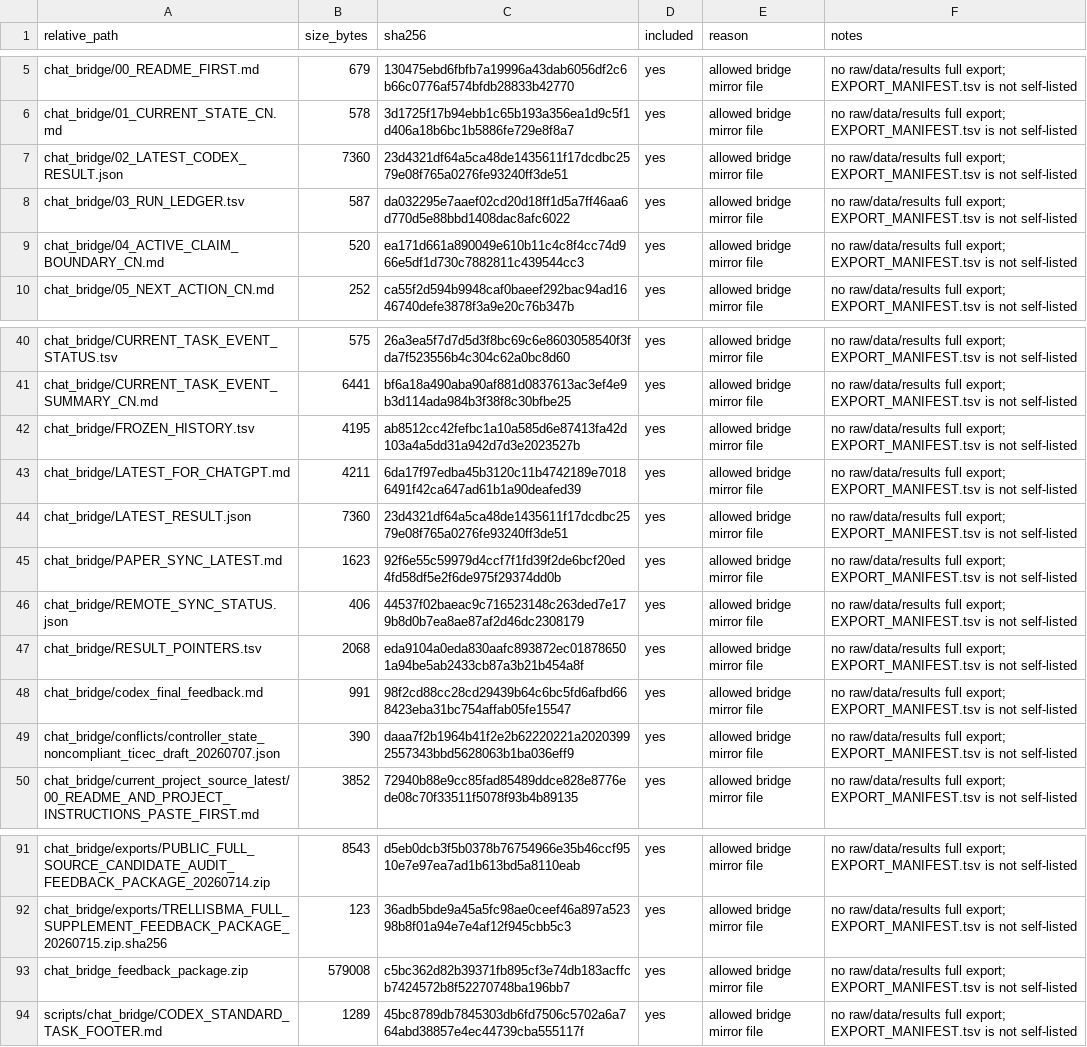
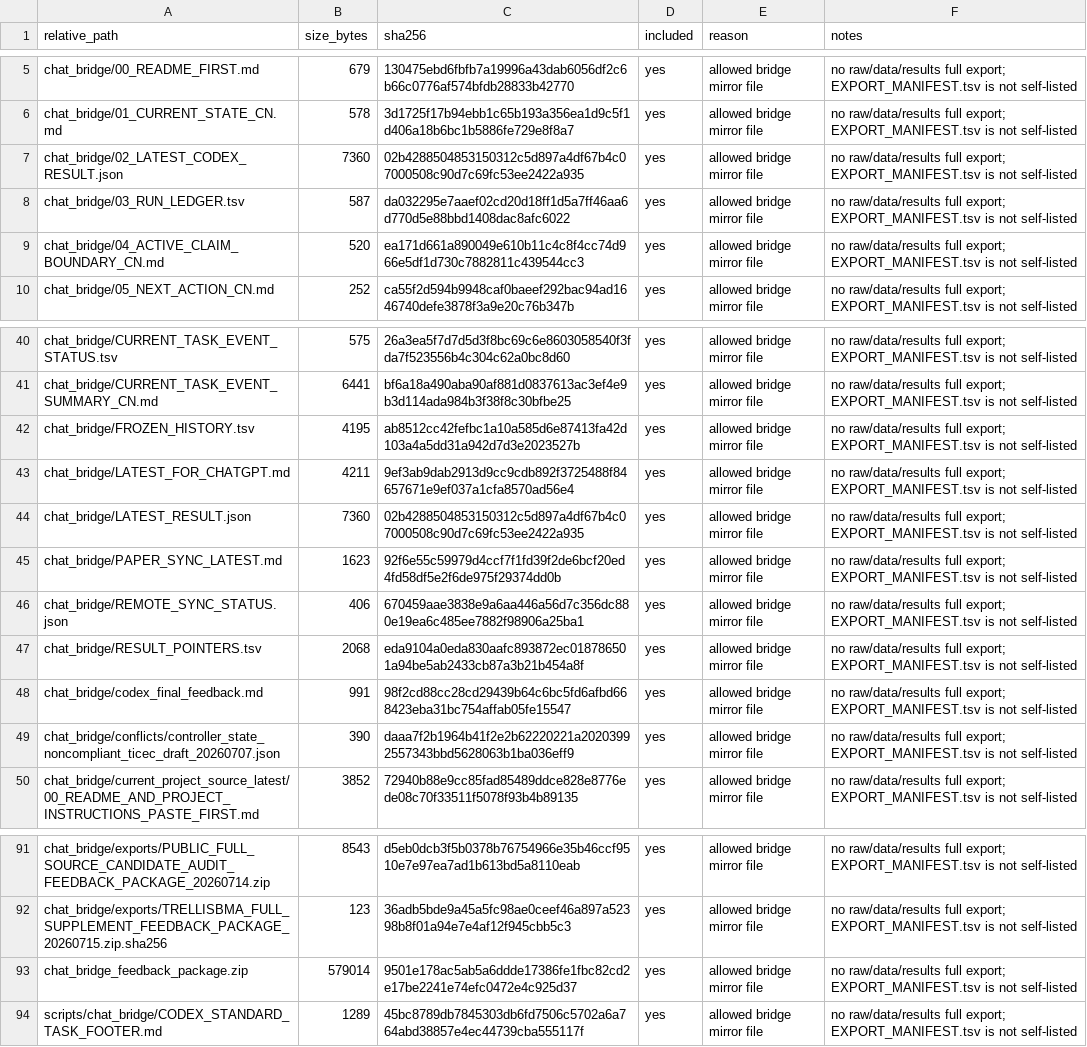
Before and after one commit to Jarvis5272/caor-chat-bridge, a TSV file: EXPORT_MANIFEST.tsv, drawn as a sheet; only a part is shown, gaps mark what is left out.

```diff
--- a/EXPORT_MANIFEST.tsv
+++ b/EXPORT_MANIFEST.tsv
@@ -6,3 +6,3 @@ chat_bridge/00_README_FIRST.md	679	130475ebd6fbfb7a19996a43dab6056df2c6b66c0776a
 chat_bridge/01_CURRENT_STATE_CN.md	578	3d1725f17b94ebb1c65b193a356ea1d9c5f1d406a18b6bc1b5886fe729e8f8a7	yes	allowed bridge mirror file	no raw/data/results full export; EXPORT_MANIFEST.tsv is not self-listed
-chat_bridge/02_LATEST_CODEX_RESULT.json	7360	23d4321df64a5ca48de1435611f17dcdbc2579e08f765a0276fe93240ff3de51	yes	allowed bridge mirror file	no raw/data/results full export; EXPORT_MANIFEST.tsv is not self-listed
+chat_bridge/02_LATEST_CODEX_RESULT.json	7360	02b4288504853150312c5d897a4df67b4c07000508c90d7c69fc53ee2422a935	yes	allowed bridge mirror file	no raw/data/results full export; EXPORT_MANIFEST.tsv is not self-listed
 chat_bridge/03_RUN_LEDGER.tsv	587	da032295e7aaef02cd20d18ff1d5a7ff46aa6d770d5e88bbd1408dac8afc6022	yes	allowed bridge mirror file	no raw/data/results full export; EXPORT_MANIFEST.tsv is not self-listed
@@ -42,6 +42,6 @@ chat_bridge/CURRENT_TASK_EVENT_SUMMARY_CN.md	6441	bf6a18a490aba90af881d0837613ac
 chat_bridge/FROZEN_HISTORY.tsv	4195	ab8512cc42fefbc1a10a585d6e87413fa42d103a4a5dd31a942d7d3e2023527b	yes	allowed bridge mirror file	no raw/data/results full export; EXPORT_MANIFEST.tsv is not self-listed
-chat_bridge/LATEST_FOR_CHATGPT.md	4211	6da17f97edba45b3120c11b4742189e70186491f42ca647ad61b1a90deafed39	yes	allowed bridge mirror file	no raw/data/results full export; EXPORT_MANIFEST.tsv is not self-listed
-chat_bridge/LATEST_RESULT.json	7360	23d4321df64a5ca48de1435611f17dcdbc2579e08f765a0276fe93240ff3de51	yes	allowed bridge mirror file	no raw/data/results full export; EXPORT_MANIFEST.tsv is not self-listed
+chat_bridge/LATEST_FOR_CHATGPT.md	4211	9ef3ab9dab2913d9cc9cdb892f3725488f84657671e9ef037a1cfa8570ad56e4	yes	allowed bridge mirror file	no raw/data/results full export; EXPORT_MANIFEST.tsv is not self-listed
+chat_bridge/LATEST_RESULT.json	7360	02b4288504853150312c5d897a4df67b4c07000508c90d7c69fc53ee2422a935	yes	allowed bridge mirror file	no raw/data/results full export; EXPORT_MANIFEST.tsv is not self-listed
 chat_bridge/PAPER_SYNC_LATEST.md	1623	92f6e55c59979d4ccf7f1fd39f2de6bcf20ed4fd58df5e2f6de975f29374dd0b	yes	allowed bridge mirror file	no raw/data/results full export; EXPORT_MANIFEST.tsv is not self-listed
-chat_bridge/REMOTE_SYNC_STATUS.json	406	44537f02baeac9c716523148c263ded7e179b8d0b7ea8ae87af2d46dc2308179	yes	allowed bridge mirror file	no raw/data/results full export; EXPORT_MANIFEST.tsv is not self-listed
+chat_bridge/REMOTE_SYNC_STATUS.json	406	670459aae3838e9a6aa446a56d7c356dc880e19ea6c485ee7882f98906a25ba1	yes	allowed bridge mirror file	no raw/data/results full export; EXPORT_MANIFEST.tsv is not self-listed
 chat_bridge/RESULT_POINTERS.tsv	2068	eda9104a0eda830aafc893872ec018786501a94be5ab2433cb87a3b21b454a8f	yes	allowed bridge mirror file	no raw/data/results full export; EXPORT_MANIFEST.tsv is not self-listed
@@ -92,3 +92,3 @@ chat_bridge/exports/PUBLIC_FULL_SOURCE_CANDIDATE_AUDIT_FEEDBACK_PACKAGE_20260714
 chat_bridge/exports/TRELLISBMA_FULL_SUPPLEMENT_FEEDBACK_PACKAGE_20260715.zip.sha256	123	36adb5bde9a45a5fc98ae0ceef46a897a52398b8f01a94e7e4af12f945cbb5c3	yes	allowed bridge mirror file	no raw/data/results full export; EXPORT_MANIFEST.tsv is not self-listed
-chat_bridge_feedback_package.zip	579008	c5bc362d82b39371fb895cf3e74db183acffcb7424572b8f52270748ba196bb7	yes	allowed bridge mirror file	no raw/data/results full export; EXPORT_MANIFEST.tsv is not self-listed
+chat_bridge_feedback_package.zip	579014	9501e178ac5ab5a6ddde17386fe1fbc82cd2e17be2241e74efc0472e4c925d37	yes	allowed bridge mirror file	no raw/data/results full export; EXPORT_MANIFEST.tsv is not self-listed
 scripts/chat_bridge/CODEX_STANDARD_TASK_FOOTER.md	1289	45bc8789db7845303db6fd7506c5702a6a764abd38857e4ec44739cba555117f	yes	allowed bridge mirror file	no raw/data/results full export; EXPORT_MANIFEST.tsv is not self-listed
```
Also changed, not shown: 5 other files.
